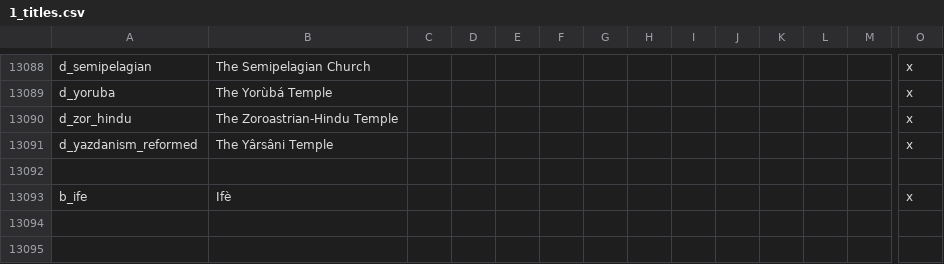
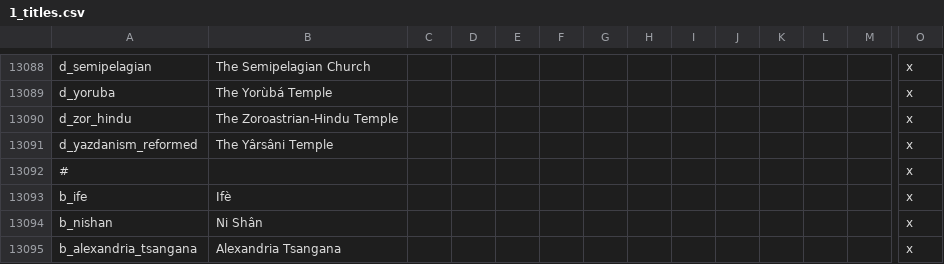
Before and after one commit to fishface60/lux-invicta, a CSV file: localisation/1_titles.csv, drawn as a sheet; only a part is shown, gaps mark what is left out; rows hold the shown columns only; the diff names each change by its address in the sheet, - before the commit and + after, or states it on an @@ line.

```diff
--- a/localisation/1_titles.csv
+++ b/localisation/1_titles.csv
-row 13092: (empty)
+row 13092: # |  |  |  |  |  |  |  |  |  |  |  |  | x
+row 13094: b_nishan | Ni Shân |  |  |  |  |  |  |  |  |  |  |  | x
+row 13095: b_alexandria_tsangana | Alexandria Tsangana |  |  |  |  |  |  |  |  |  |  |  | x
```
Also changed, not shown: .transfer your modding stuff here/### Richvh/localisation/rebuild_landmarks.csv, 1 other file.
